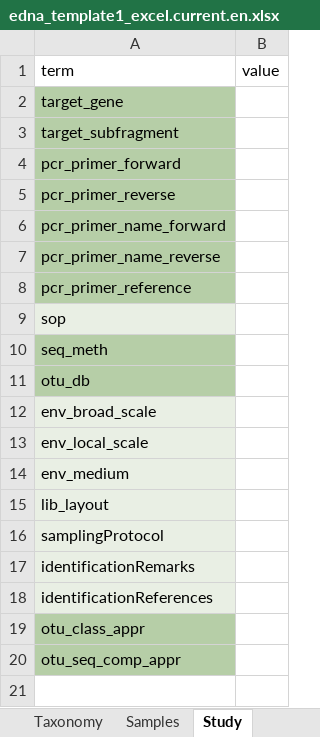
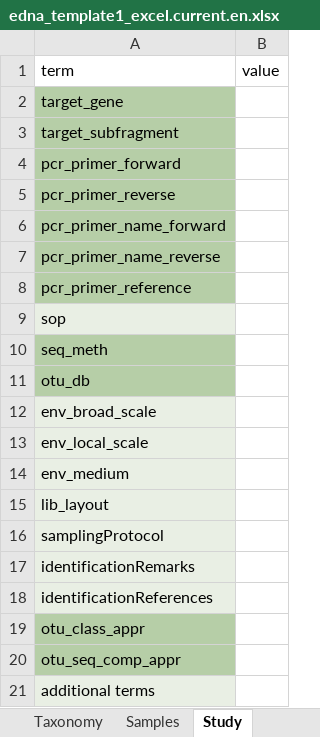
Before and after one commit to gbif/doc-mdt-user-guide, an Excel workbook: templates/edna_template1_excel.current.en.xlsx, sheet Study, drawn as a sheet; values as stored, in another font and other column widths than the file's, no borders; the diff names each change by its address in the sheet, - before the commit and + after, or states it on an @@ line.

```diff
--- a/templates/edna_template1_excel.current.en.xlsx (sheet Study)
+++ b/templates/edna_template1_excel.current.en.xlsx (sheet Study)
+row 21: additional terms
```
Also changed, not shown: sheet Samples, sheet Taxonomy, 1 other file.
